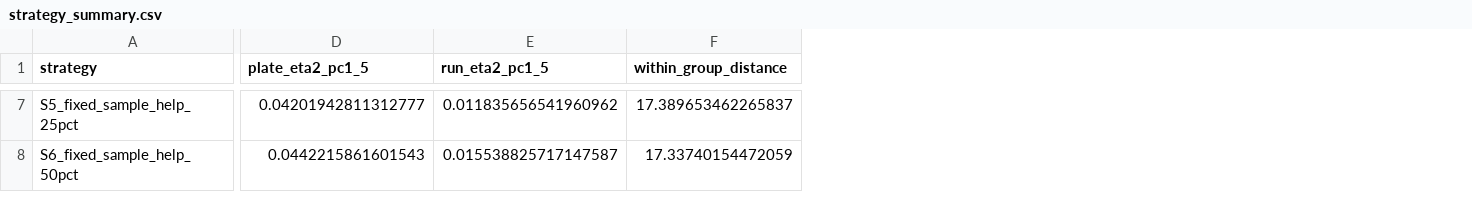
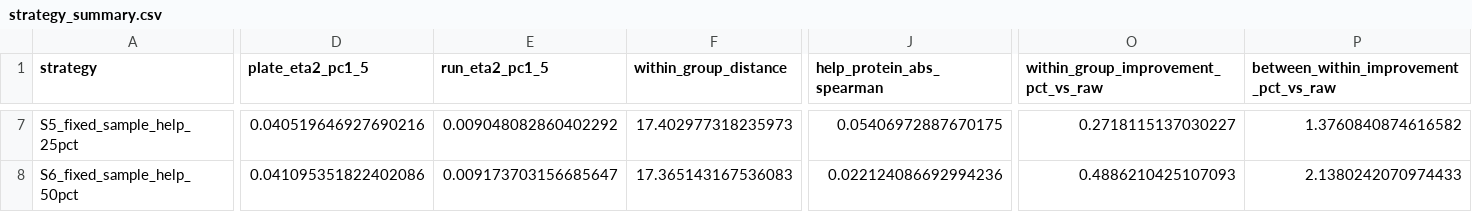
Before and after one commit to HS-DE/PACS-test_new-batch, a CSV file: Results/adaptive_help_v2/metrics/strategy_summary.csv, drawn as a sheet; only a part is shown, gaps mark what is left out; the diff covers the shown part only; the diff names each change by its address in the sheet, - before the commit and + after, or states it on an @@ line.

```diff
--- a/Results/adaptive_help_v2/metrics/strategy_summary.csv
+++ b/Results/adaptive_help_v2/metrics/strategy_summary.csv
+column J (help_protein_abs_spearman), rows 7-8: 0.05406972887670175 | 0.022124086692994236
+column O, row 1: within_group_improvement_pct_vs_raw; rows 7-8: 0.2718115137030227 | 0.4886210425107093
+column P, row 1: between_within_improvement_pct_vs_raw; rows 7-8: 1.3760840874616582 | 2.1380242070974433
-D7 (plate_eta2_pc1_5): 0.04201942811312777
+D7 (plate_eta2_pc1_5): 0.040519646927690216
-E7 (run_eta2_pc1_5): 0.011835656541960962
+E7 (run_eta2_pc1_5): 0.009048082860402292
-F7 (within_group_distance): 17.389653462265837
+F7 (within_group_distance): 17.402977318235973
-D8 (plate_eta2_pc1_5): 0.0442215861601543
+D8 (plate_eta2_pc1_5): 0.041095351822402086
-E8 (run_eta2_pc1_5): 0.015538825717147587
+E8 (run_eta2_pc1_5): 0.009173703156685647
-F8 (within_group_distance): 17.33740154472059
+F8 (within_group_distance): 17.365143167536083
```
Also changed, not shown: 43 edited cells elsewhere in this file, Results/adaptive_help_v2/audit/protein_feature_audit.csv, Results/adaptive_help_v2/factors/protein_plate_reliability.csv, 6 other files.
